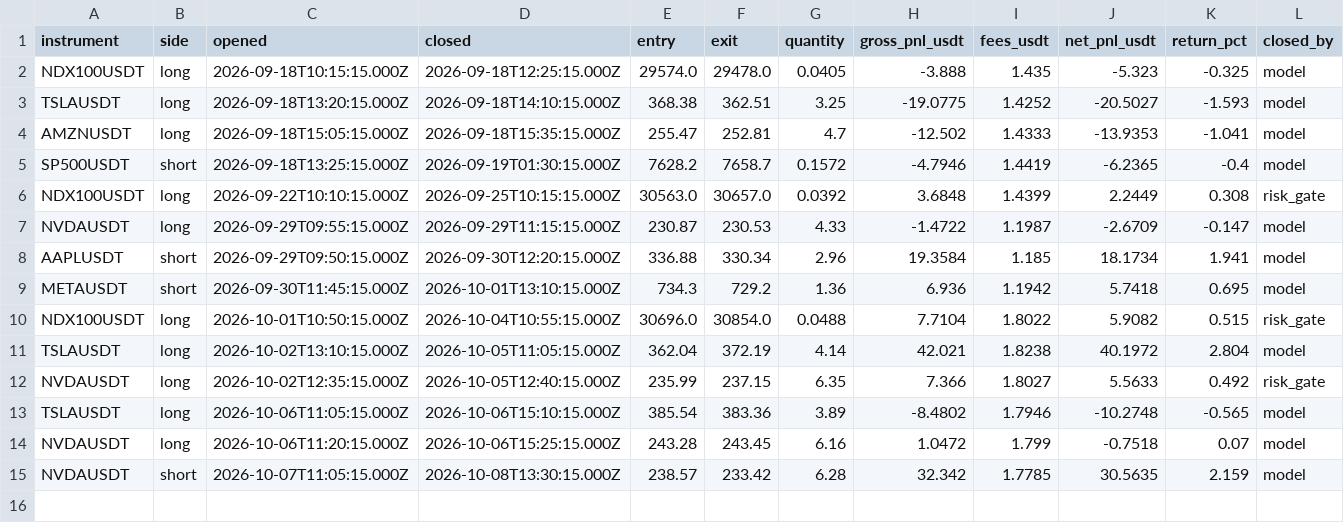
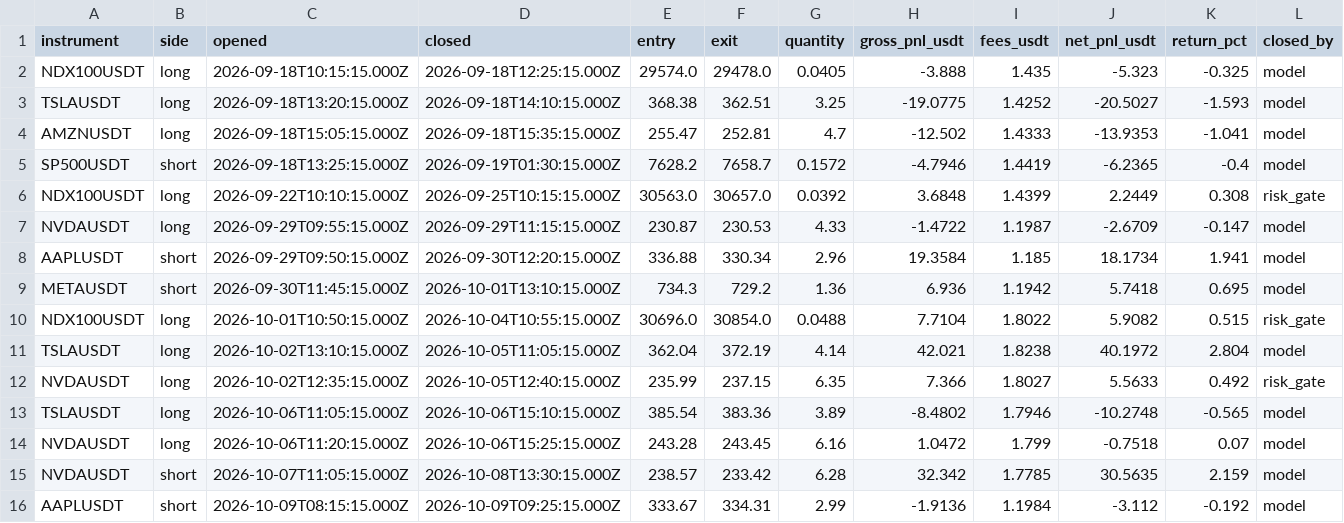
Before and after one commit to JohnboscoE/slimon, a CSV file: reports/round_trips.csv, drawn as a sheet; the diff names each change by its address in the sheet, - before the commit and + after, or states it on an @@ line.

```diff
--- a/reports/round_trips.csv
+++ b/reports/round_trips.csv
+row 16: AAPLUSDT | short | 2026-10-09T08:15:15.000Z | 2026-10-09T09:25:15.000Z | 333.67 | 334.31 | 2.99 | -1.9136 | 1.1984 | -3.112 | -0.192 | model
```
Also changed, not shown: reports/paper_trades.csv, 4 other files.
